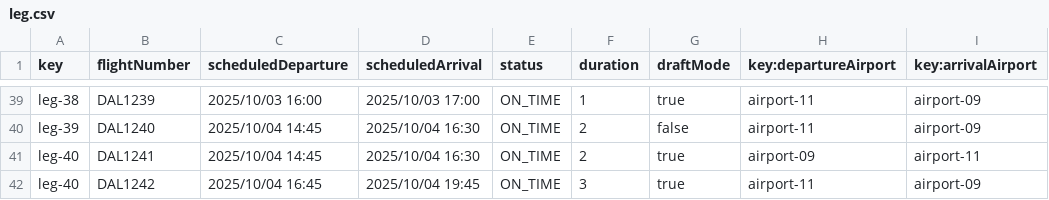
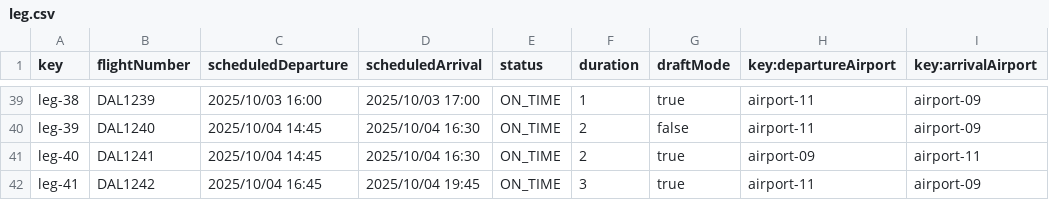
Before and after one commit to DP2-C1-027/AirNav-Logistics-C3, a CSV file: src/main/resources/WEB-INF/data/sample/leg.csv, drawn as a sheet; only a part is shown, gaps mark what is left out; the diff names each change by its address in the sheet, - before the commit and + after, or states it on an @@ line.

Commit message:
teehee

```diff
--- a/src/main/resources/WEB-INF/data/sample/leg.csv
+++ b/src/main/resources/WEB-INF/data/sample/leg.csv
-A42 (key): leg-40
+A42 (key): leg-41
```
